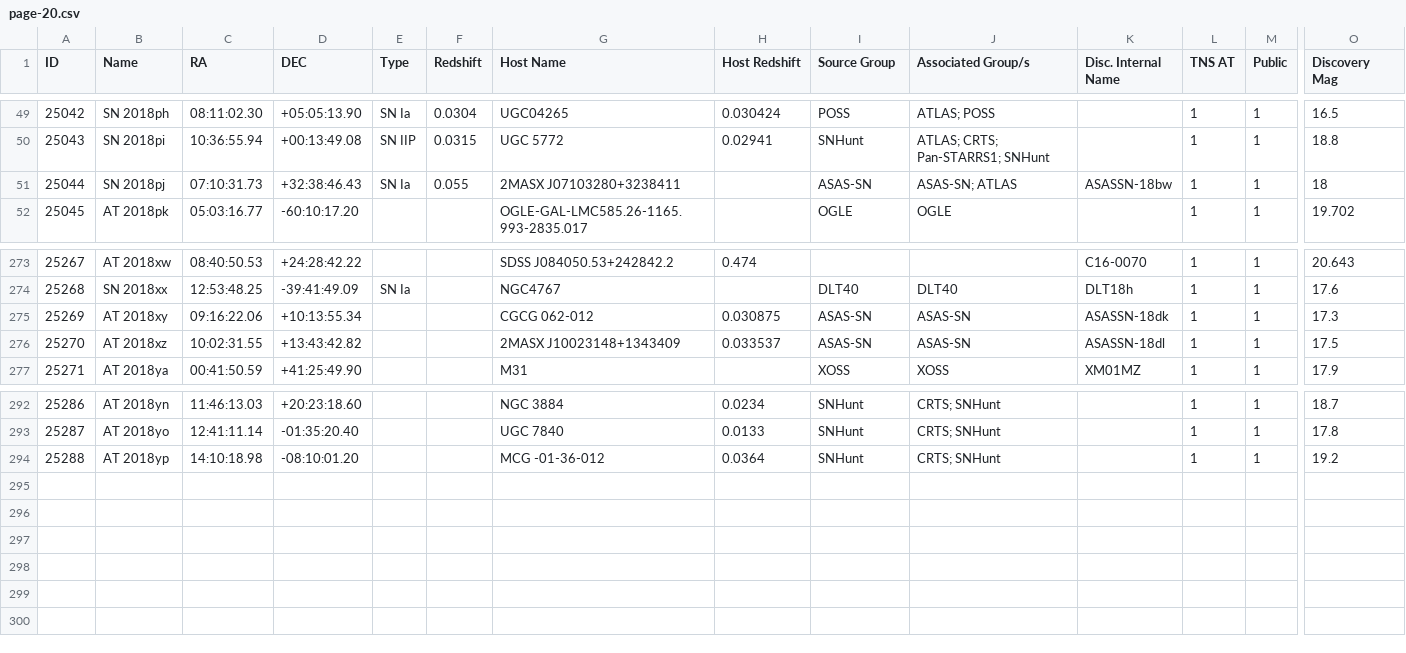
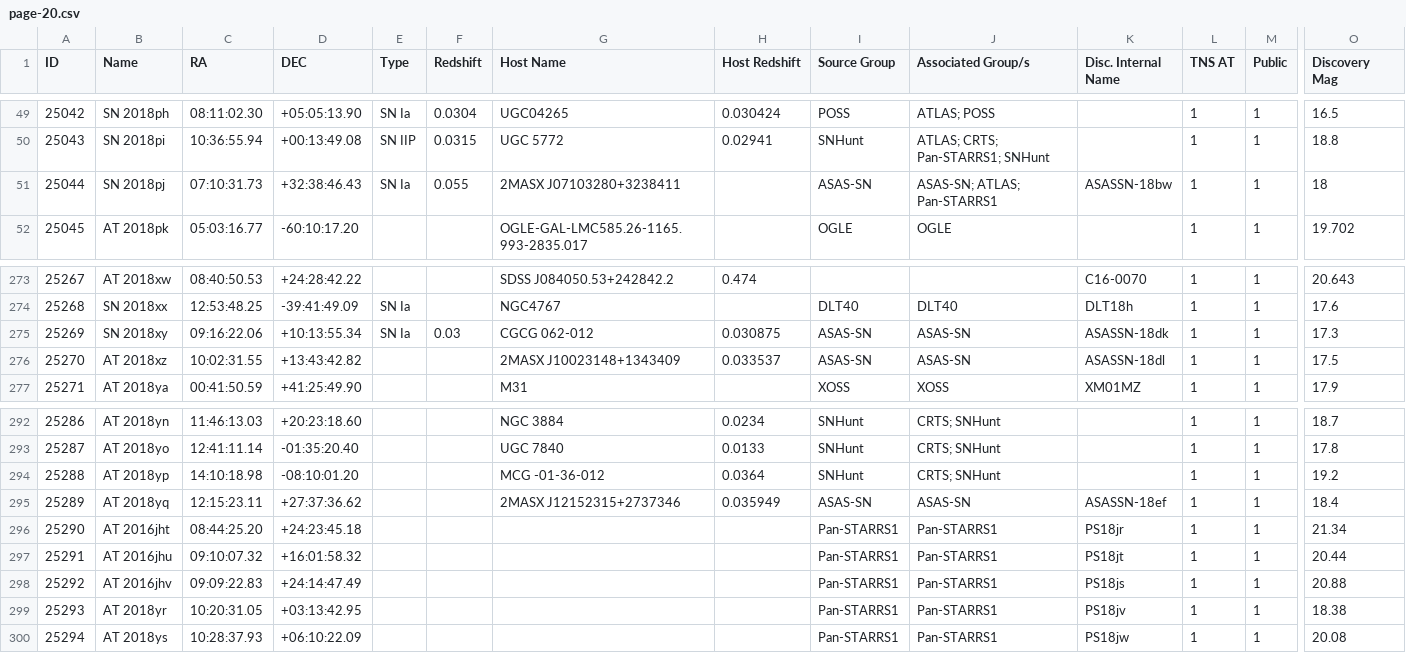
Before and after one commit to astrocatalogs/tde-external, a CSV file: TNS/page-20.csv, drawn as a sheet; only a part is shown, gaps mark what is left out; rows hold the shown columns only; the diff names each change by its address in the sheet, - before the commit and + after, or states it on an @@ line.

Commit message:
Astrocats v'0.3.32' SHA'a0851f6f20d8a778a82c99fb6226a3ce10e73063' - TidalDisruptionCatalog SHA'46c6a02c549f02a4bc3e1940ac56a5c17db1a9af' : 'push' - adding all files.

```diff
--- a/TNS/page-20.csv
+++ b/TNS/page-20.csv
-J51 (Associated Group/s): ASAS-SN; ATLAS
+J51 (Associated Group/s): ASAS-SN; ATLAS; Pan-STARRS1
-B275 (Name): AT 2018xy
+B275 (Name): SN 2018xy
-E275 (Type): (empty)
+E275 (Type): SN Ia
-F275 (Redshift): (empty)
+F275 (Redshift): 0.03
+row 295: 25289 | AT 2018yq | 12:15:23.11 | +27:37:36.62 |  |  | 2MASX J12152315+2737346 | 0.035949 | ASAS-SN | ASAS-SN | ASASSN-18ef | 1 | 1 | 18.4
+row 296: 25290 | AT 2016jht | 08:44:25.20 | +24:23:45.18 |  |  |  |  | Pan-STARRS1 | Pan-STARRS1 | PS18jr | 1 | 1 | 21.34
+row 297: 25291 | AT 2016jhu | 09:10:07.32 | +16:01:58.32 |  |  |  |  | Pan-STARRS1 | Pan-STARRS1 | PS18jt | 1 | 1 | 20.44
+row 298: 25292 | AT 2016jhv | 09:09:22.83 | +24:14:47.49 |  |  |  |  | Pan-STARRS1 | Pan-STARRS1 | PS18js | 1 | 1 | 20.88
+row 299: 25293 | AT 2018yr | 10:20:31.05 | +03:13:42.95 |  |  |  |  | Pan-STARRS1 | Pan-STARRS1 | PS18jv | 1 | 1 | 18.38
+row 300: 25294 | AT 2018ys | 10:28:37.93 | +06:10:22.09 |  |  |  |  | Pan-STARRS1 | Pan-STARRS1 | PS18jw | 1 | 1 | 20.08
```
Also changed, not shown: TNS/page-11.csv, 6 other files.
